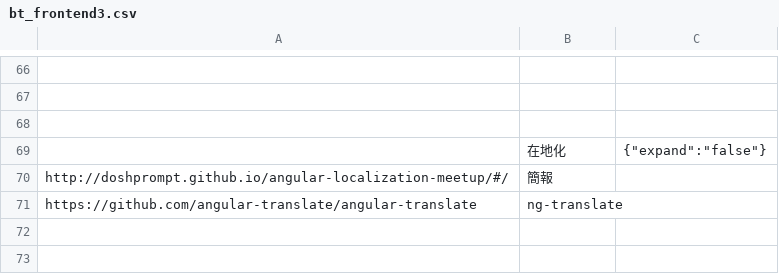
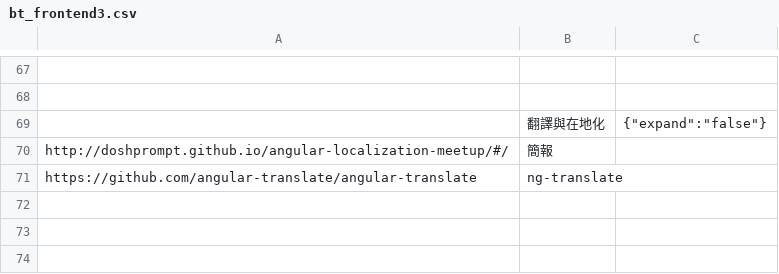
Before and after one commit to g0v/goban, a CSV file: backups/bt_frontend3.csv, drawn as a sheet; only a part is shown, gaps mark what is left out; the shorter side is filled out with more unchanged rows; removed rows and columns are numbered as before the commit, all else as after; the diff covers the shown part only; the diff names each change by its address in the sheet, - before the commit and + after, or states it on an @@ line.

```diff
--- a/backups/bt_frontend3.csv
+++ b/backups/bt_frontend3.csv
-row 68: (empty)
-B69: 在地化
+B69: 翻譯與在地化
```
Also changed, not shown: 7 added rows, 10 removed rows and 11 edited cells elsewhere in this file, backups/bt_frontend0.csv, backups/bt_frontend1.csv, 14 other files.
